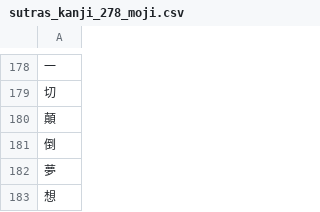
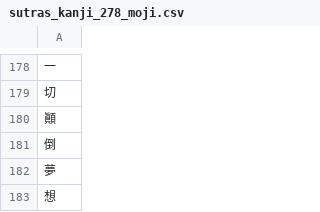
Before and after one commit to shirotamaki/outdoor-heart-sutra, a CSV file: backend/db/sutras_kanji_278_moji.csv, drawn as a sheet; only a part is shown, gaps mark what is left out; the diff covers the shown part only.

```diff
--- a/backend/db/sutras_kanji_278_moji.csv
+++ b/backend/db/sutras_kanji_278_moji.csv
@@ -179,3 +179,3 @@
 切
-顛
+顚
 倒
```
Also changed, not shown: 8 edited cells elsewhere in this file.
